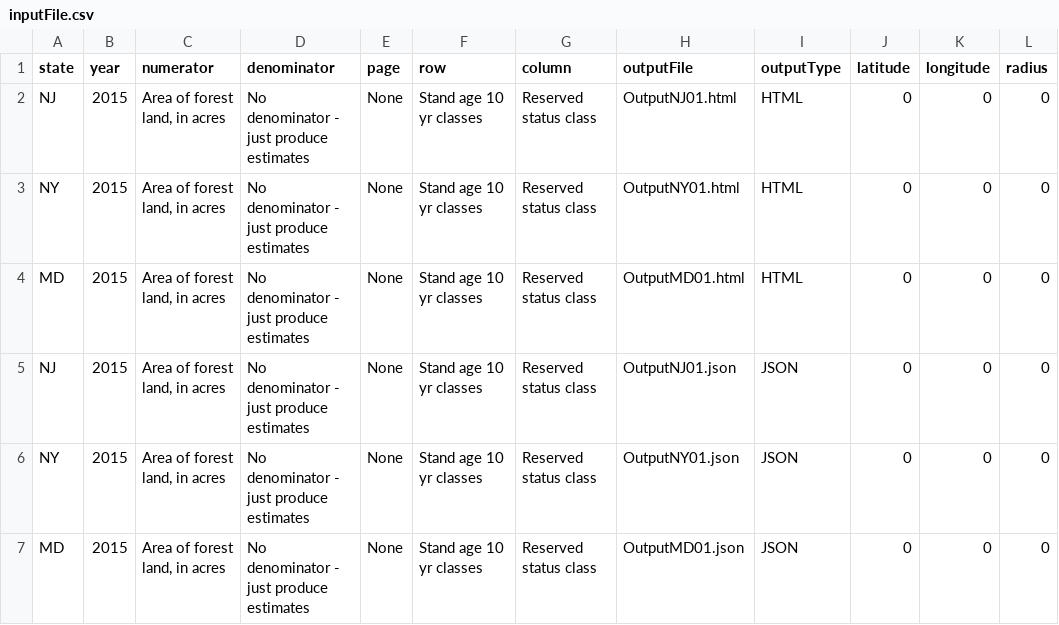
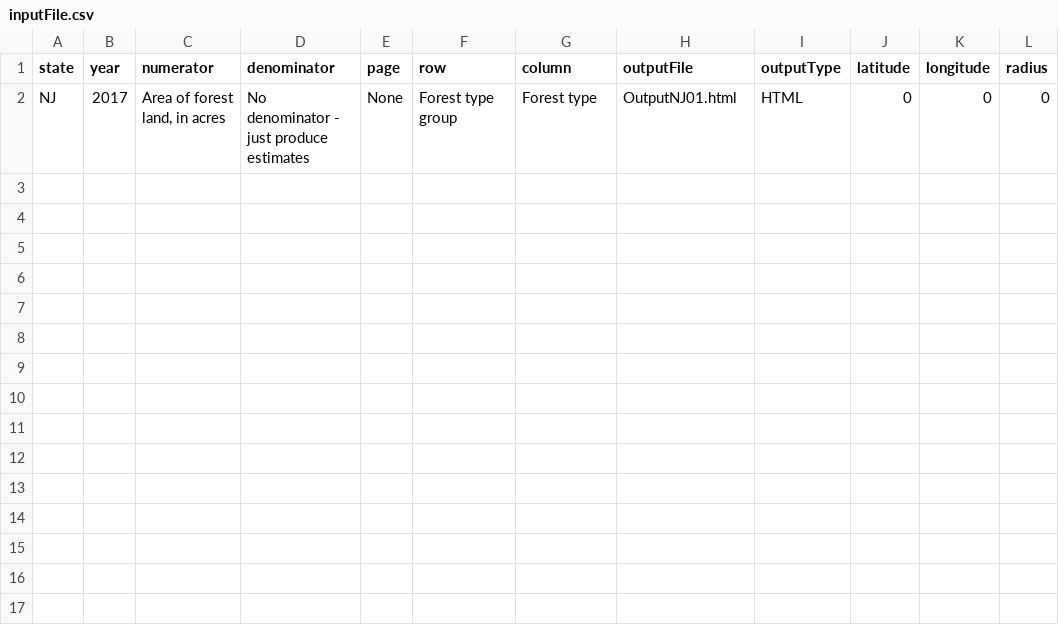
Before and after one commit to New-Jersey-Forest-Service/FIAPI, a CSV file: Python3x/TestImpl/inputFile.csv, drawn as a sheet.

```diff
--- a/Python3x/TestImpl/inputFile.csv
+++ b/Python3x/TestImpl/inputFile.csv
@@ -1,7 +1,2 @@
 state,year,numerator,denominator,page,row,column,outputFile,outputType,latitude,longitude,radius
-NJ,2015,"Area of forest land, in acres",No denominator - just produce estimates,None,Stand age 10 yr classes,Reserved status class,OutputNJ01.html,HTML,0,0,0
-NY,2015,"Area of forest land, in acres",No denominator - just produce estimates,None,Stand age 10 yr classes,Reserved status class,OutputNY01.html,HTML,0,0,0
-MD,2015,"Area of forest land, in acres",No denominator - just produce estimates,None,Stand age 10 yr classes,Reserved status class,OutputMD01.html,HTML,0,0,0
-NJ,2015,"Area of forest land, in acres",No denominator - just produce estimates,None,Stand age 10 yr classes,Reserved status class,OutputNJ01.json,JSON,0,0,0
-NY,2015,"Area of forest land, in acres",No denominator - just produce estimates,None,Stand age 10 yr classes,Reserved status class,OutputNY01.json,JSON,0,0,0
-MD,2015,"Area of forest land, in acres",No denominator - just produce estimates,None,Stand age 10 yr classes,Reserved status class,OutputMD01.json,JSON,0,0,0
+NJ,2017,"Area of forest land, in acres",No denominator - just produce estimates,None,Forest type group,Forest type,OutputNJ01.html,HTML,0,0,0
```
Also changed, not shown: 42 other files.
